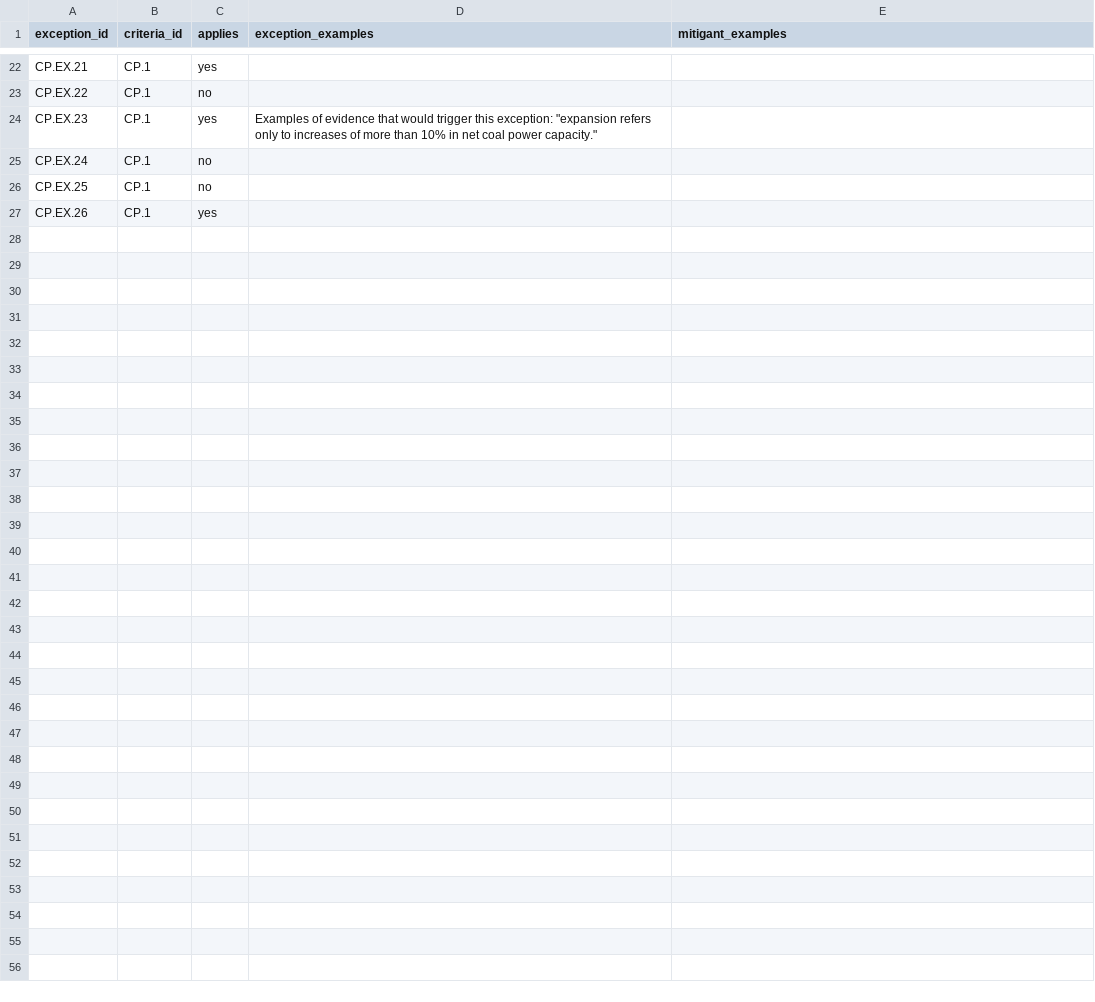
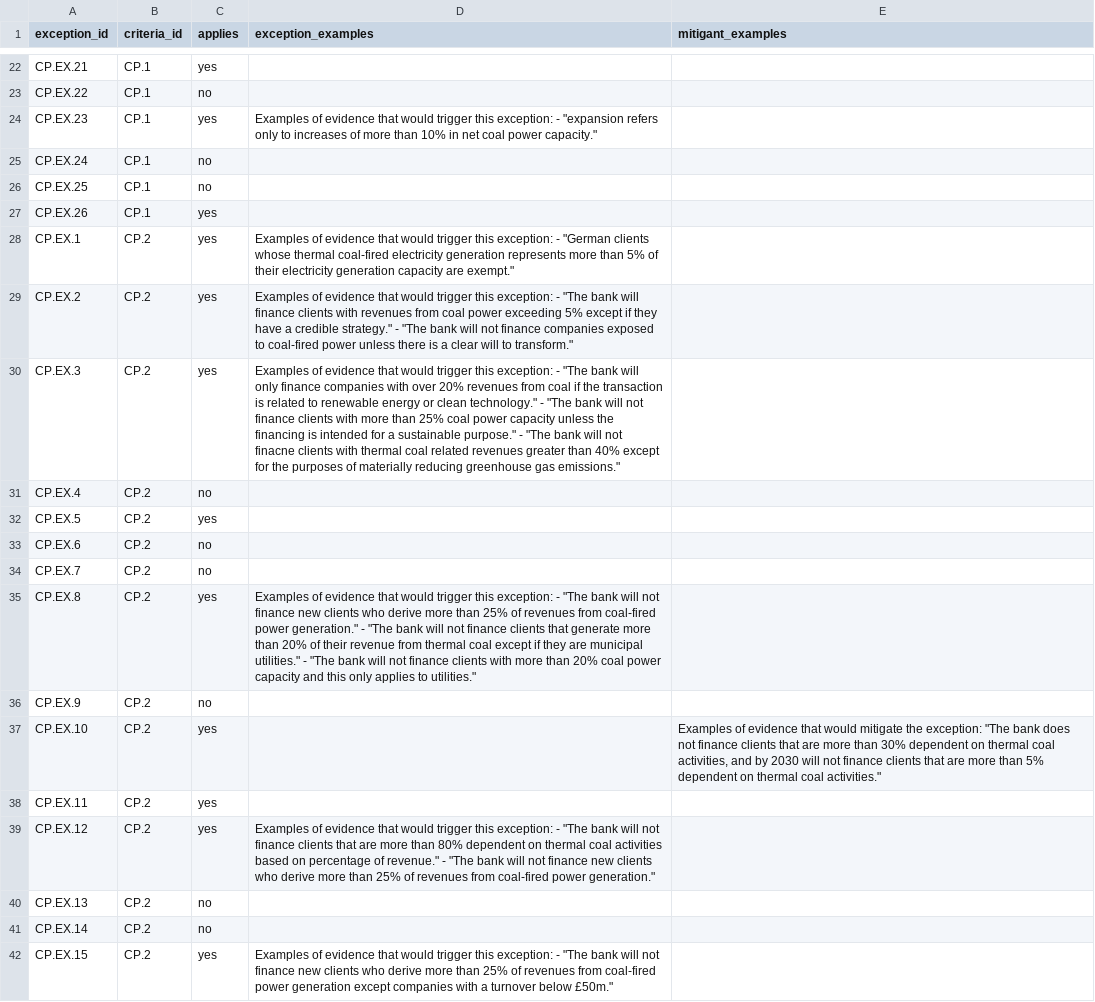
Before and after one commit to XavierL64/ai-policy-assessor, a CSV file: exceptions/exceptions_criteria.csv, drawn as a sheet; only a part is shown, gaps mark what is left out; the diff covers the shown part only.

```diff
--- a/exceptions/exceptions_criteria.csv
+++ b/exceptions/exceptions_criteria.csv
@@ -27,3 +26,3 @@ CP.EX.21,CP.1,yes,,
 CP.EX.22,CP.1,no,,
-CP.EX.23,CP.1,yes,"Examples of evidence that would trigger this exception: ""expansion refers only to increases of more than 10% in net coal power capacity.""",
+CP.EX.23,CP.1,yes,"Examples of evidence that would trigger this exception: - ""expansion refers only to increases of more than 10% in net coal power capacity.""",
 CP.EX.24,CP.1,no,,
@@ -31 +30,16 @@ CP.EX.25,CP.1,no,,
 CP.EX.26,CP.1,yes,,
+CP.EX.1,CP.2,yes,"Examples of evidence that would trigger this exception: - ""German clients whose thermal coal-fired electricity generation represents more than 5% of their electricity generation capacity are exempt.""",
+CP.EX.2,CP.2,yes,"Examples of evidence that would trigger this exception: - ""The bank will finance clients with revenues from coal power exceeding 5% except if they have a credible strategy."" - ""The bank will not finance companies exposed to coal-fired power unless there is a clear will to transform.""",
+CP.EX.3,CP.2,yes,"Examples of evidence that would trigger this exception:  - ""The bank will only finance companies with over 20% revenues from coal if the transaction is related to renewable energy or clean technology."" - ""The bank will not finance clients with more than 25% coal power capacity unless the financing is intended for a sustainable purpose."" - ""The bank will not finacne clients with thermal coal related revenues greater than 40% except for the purposes of materially reducing greenhouse gas emissions.""",
+CP.EX.4,CP.2,no,,
+CP.EX.5,CP.2,yes,,
+CP.EX.6,CP.2,no,,
+CP.EX.7,CP.2,no,,
+CP.EX.8,CP.2,yes,"Examples of evidence that would trigger this exception: - ""The bank will not finance new clients who derive more than 25% of revenues from coal-fired power generation."" - ""The bank will not finance clients that generate more than 20% of their revenue from thermal coal except if they are municipal utilities."" - ""The bank will not finance clients with more than 20% coal power capacity and this only applies to utilities.""",
+CP.EX.9,CP.2,no,,
+CP.EX.10,CP.2,yes,,"Examples of evidence that would mitigate the exception:  ""The bank does not finance clients that are more than 30% dependent on thermal coal activities, and by 2030 will not finance clients that are more than 5% dependent on thermal coal activities."""
+CP.EX.11,CP.2,yes,,
+CP.EX.12,CP.2,yes,"Examples of evidence that would trigger this exception: - ""The bank will not finance clients that are more than 80% dependent on thermal coal activities based on percentage of revenue."" - ""The bank will not finance new clients who derive more than 25% of  revenues from coal-fired power generation."" ",
+CP.EX.13,CP.2,no,,
+CP.EX.14,CP.2,no,,
+CP.EX.15,CP.2,yes,"Examples of evidence that would trigger this exception: - ""The bank will not finance new clients who derive more than 25% of revenues from coal-fired power generation except companies with a turnover below £50m."" ",
```
Also changed, not shown: 11 added rows and 3 edited cells elsewhere in this file, criteria/criteria.csv, exceptions/exceptions.csv, 4 other files.
